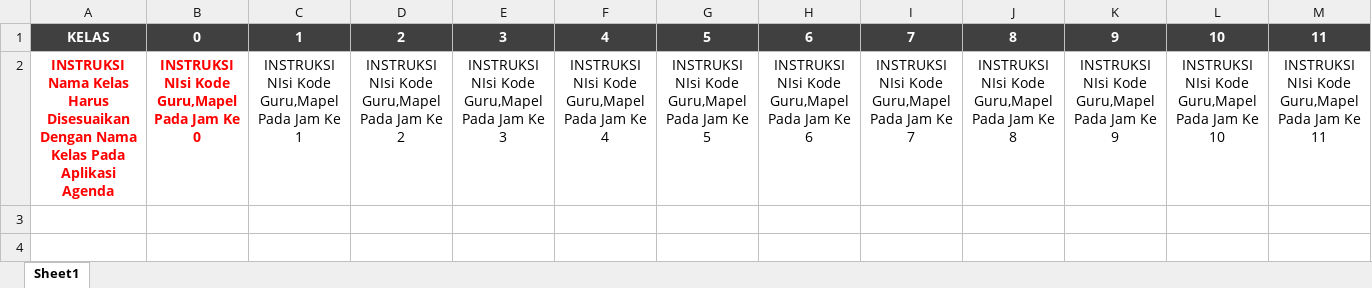
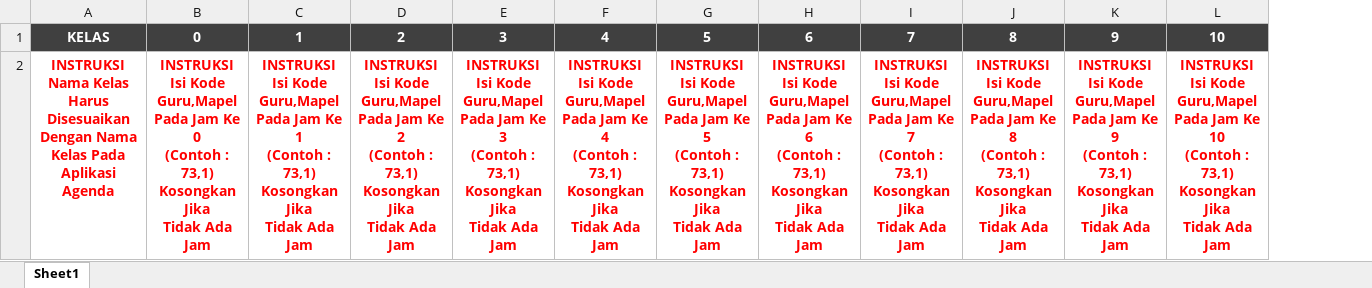
Before and after one commit to chelotasnim/AgendaKBM_WebApp, an Excel workbook: public/templates/ImporJam.xlsx, sheet Sheet1, drawn as a sheet; values as stored, in another font and other column widths than the file's, no borders; ↵ is a line break in a cell; the diff names each change by its address in the sheet, - before the commit and + after, or states it on an @@ line.

Commit message:
Guru Mapel Import Feature

```diff
--- a/public/templates/ImporJam.xlsx (sheet Sheet1)
+++ b/public/templates/ImporJam.xlsx (sheet Sheet1)
-column M, rows 1-2: 11 | INSTRUKSI ↵ NIsi Kode Guru,Mapel ↵ Pada Jam Ke 11
-B2: INSTRUKSI ↵ NIsi Kode Guru,Mapel ↵ Pada Jam Ke 0
+B2: INSTRUKSI ↵ Isi Kode Guru,Mapel ↵ Pada Jam Ke 0 ↵ (Contoh : 73,1) ↵ Kosongkan Jika ↵ Tidak Ada Jam
-C2: INSTRUKSI ↵ NIsi Kode Guru,Mapel ↵ Pada Jam Ke 1
+C2: INSTRUKSI ↵ Isi Kode Guru,Mapel ↵ Pada Jam Ke 1 ↵ (Contoh : 73,1) ↵ Kosongkan Jika ↵ Tidak Ada Jam
@@ C2:L2 bold: off → on, text colour: black → #FF0000 @@
-D2: INSTRUKSI ↵ NIsi Kode Guru,Mapel ↵ Pada Jam Ke 2
+D2: INSTRUKSI ↵ Isi Kode Guru,Mapel ↵ Pada Jam Ke 2 ↵ (Contoh : 73,1) ↵ Kosongkan Jika ↵ Tidak Ada Jam
-E2: INSTRUKSI ↵ NIsi Kode Guru,Mapel ↵ Pada Jam Ke 3
+E2: INSTRUKSI ↵ Isi Kode Guru,Mapel ↵ Pada Jam Ke 3 ↵ (Contoh : 73,1) ↵ Kosongkan Jika ↵ Tidak Ada Jam
-F2: INSTRUKSI ↵ NIsi Kode Guru,Mapel ↵ Pada Jam Ke 4
+F2: INSTRUKSI ↵ Isi Kode Guru,Mapel ↵ Pada Jam Ke 4 ↵ (Contoh : 73,1) ↵ Kosongkan Jika ↵ Tidak Ada Jam
-G2: INSTRUKSI ↵ NIsi Kode Guru,Mapel ↵ Pada Jam Ke 5
+G2: INSTRUKSI ↵ Isi Kode Guru,Mapel ↵ Pada Jam Ke 5 ↵ (Contoh : 73,1) ↵ Kosongkan Jika ↵ Tidak Ada Jam
-H2: INSTRUKSI ↵ NIsi Kode Guru,Mapel ↵ Pada Jam Ke 6
+H2: INSTRUKSI ↵ Isi Kode Guru,Mapel ↵ Pada Jam Ke 6 ↵ (Contoh : 73,1) ↵ Kosongkan Jika ↵ Tidak Ada Jam
-I2: INSTRUKSI ↵ NIsi Kode Guru,Mapel ↵ Pada Jam Ke 7
+I2: INSTRUKSI ↵ Isi Kode Guru,Mapel ↵ Pada Jam Ke 7 ↵ (Contoh : 73,1) ↵ Kosongkan Jika ↵ Tidak Ada Jam
-J2: INSTRUKSI ↵ NIsi Kode Guru,Mapel ↵ Pada Jam Ke 8
+J2: INSTRUKSI ↵ Isi Kode Guru,Mapel ↵ Pada Jam Ke 8 ↵ (Contoh : 73,1) ↵ Kosongkan Jika ↵ Tidak Ada Jam
-K2: INSTRUKSI ↵ NIsi Kode Guru,Mapel ↵ Pada Jam Ke 9
+K2: INSTRUKSI ↵ Isi Kode Guru,Mapel ↵ Pada Jam Ke 9 ↵ (Contoh : 73,1) ↵ Kosongkan Jika ↵ Tidak Ada Jam
-L2: INSTRUKSI ↵ NIsi Kode Guru,Mapel ↵ Pada Jam Ke 10
+L2: INSTRUKSI ↵ Isi Kode Guru,Mapel ↵ Pada Jam Ke 10 ↵ (Contoh : 73,1) ↵ Kosongkan Jika ↵ Tidak Ada Jam
```
Also changed, not shown: 9 other files.
